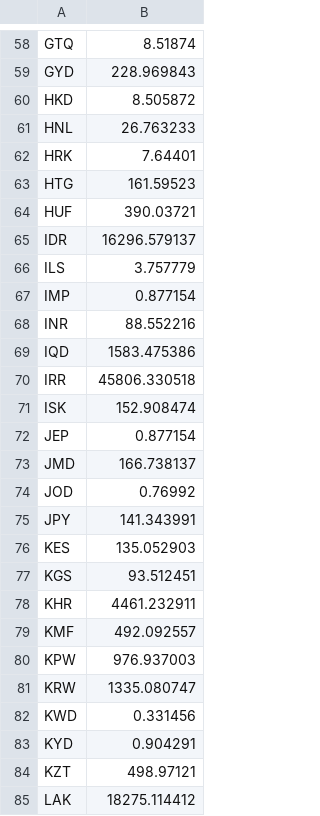
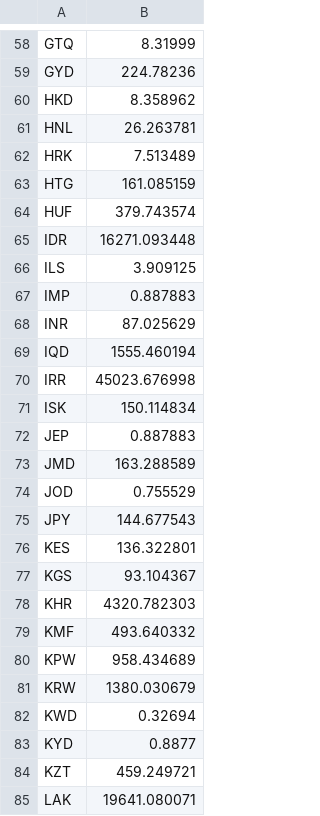
Before and after one commit to parkashheerani/Data-Engineering-IBM, a CSV file: Extract data from API/exchange_rates_1.csv, drawn as a sheet; only a part is shown, gaps mark what is left out; the diff covers the shown part only; the diff names each change by its address in the sheet, - before the commit and + after, or states it on an @@ line.

```diff
--- a/Extract data from API/exchange_rates_1.csv
+++ b/Extract data from API/exchange_rates_1.csv
-B58: 8.51874
+B58: 8.31999
-B59: 228.969843
+B59: 224.78236
-B60: 8.505872
+B60: 8.358962
-B61: 26.763233
+B61: 26.263781
-B62: 7.64401
+B62: 7.513489
-B63: 161.59523
+B63: 161.085159
-B64: 390.03721
+B64: 379.743574
-B65: 16296.579137
+B65: 16271.093448
-B66: 3.757779
+B66: 3.909125
-B67: 0.877154
+B67: 0.887883
-B68: 88.552216
+B68: 87.025629
-B69: 1583.475386
+B69: 1555.460194
-B70: 45806.330518
+B70: 45023.676998
-B71: 152.908474
+B71: 150.114834
-B72: 0.877154
+B72: 0.887883
-B73: 166.738137
+B73: 163.288589
-B74: 0.76992
+B74: 0.755529
-B75: 141.343991
+B75: 144.677543
-B76: 135.052903
+B76: 136.322801
-B77: 93.512451
+B77: 93.104367
-B78: 4461.232911
+B78: 4320.782303
-B79: 492.092557
+B79: 493.640332
-B80: 976.937003
+B80: 958.434689
-B81: 1335.080747
+B81: 1380.030679
-B82: 0.331456
+B82: 0.32694
-B83: 0.904291
+B83: 0.8877
-B84: 498.97121
+B84: 459.249721
-B85: 18275.114412
+B85: 19641.080071
```
Also changed, not shown: 141 edited cells elsewhere in this file, 4 other files.
